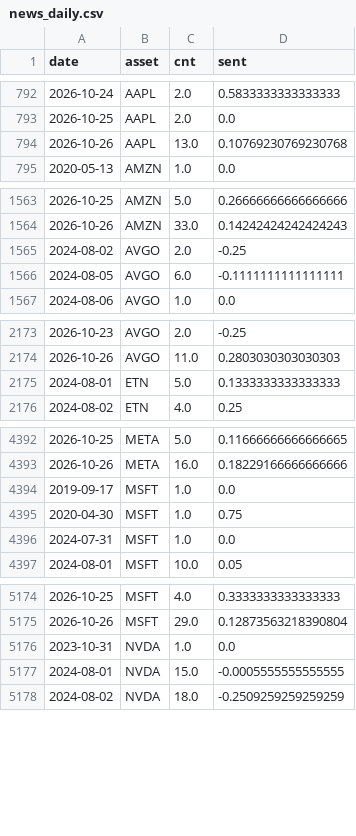
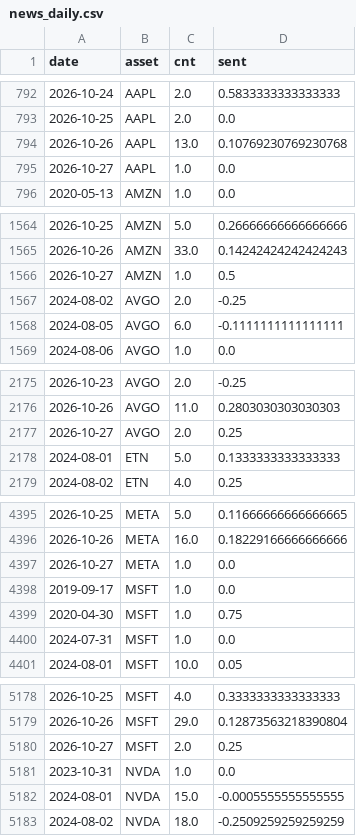
Before and after one commit to Frankestain12/graphfinance, a CSV file: data_store/news_daily.csv, drawn as a sheet; only a part is shown, gaps mark what is left out; the diff covers the shown part only; the diff names each change by its address in the sheet, - before the commit and + after, or states it on an @@ line.

```diff
--- a/data_store/news_daily.csv
+++ b/data_store/news_daily.csv
+row 795: 2026-10-27 | AAPL | 1.0 | 0.0
+row 1566: 2026-10-27 | AMZN | 1.0 | 0.5
+row 2177: 2026-10-27 | AVGO | 2.0 | 0.25
+row 4397: 2026-10-27 | META | 1.0 | 0.0
+row 5180: 2026-10-27 | MSFT | 2.0 | 0.25
```
Also changed, not shown: 1 added row and 2 edited cells elsewhere in this file, 5 other files.
